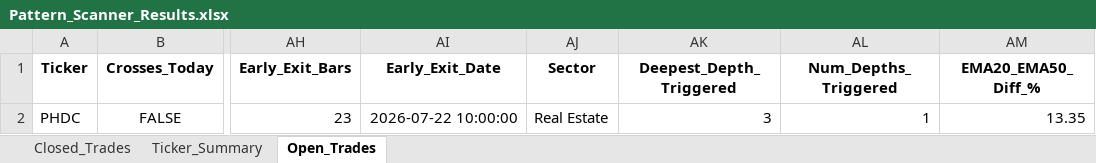
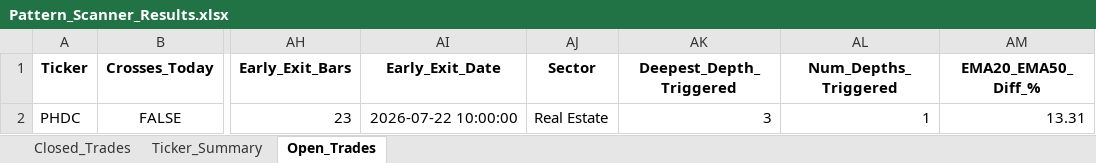
Before and after one commit to vancedmazen-art/stock_dashboard, an Excel workbook: Pattern_Scanner_Results.xlsx, sheet Open_Trades, drawn as a sheet; only a part is shown, gaps mark what is left out; values as stored, in another font and other column widths than the file's, no borders; the diff names each change by its address in the sheet, - before the commit and + after, or states it on an @@ line.

```diff
--- a/Pattern_Scanner_Results.xlsx (sheet Open_Trades)
+++ b/Pattern_Scanner_Results.xlsx (sheet Open_Trades)
-AM2 (EMA20_EMA50_Diff_%): 13.35
+AM2 (EMA20_EMA50_Diff_%): 13.31
```
Also changed, not shown: sheet Closed_Trades, sheet Ticker_Summary.
